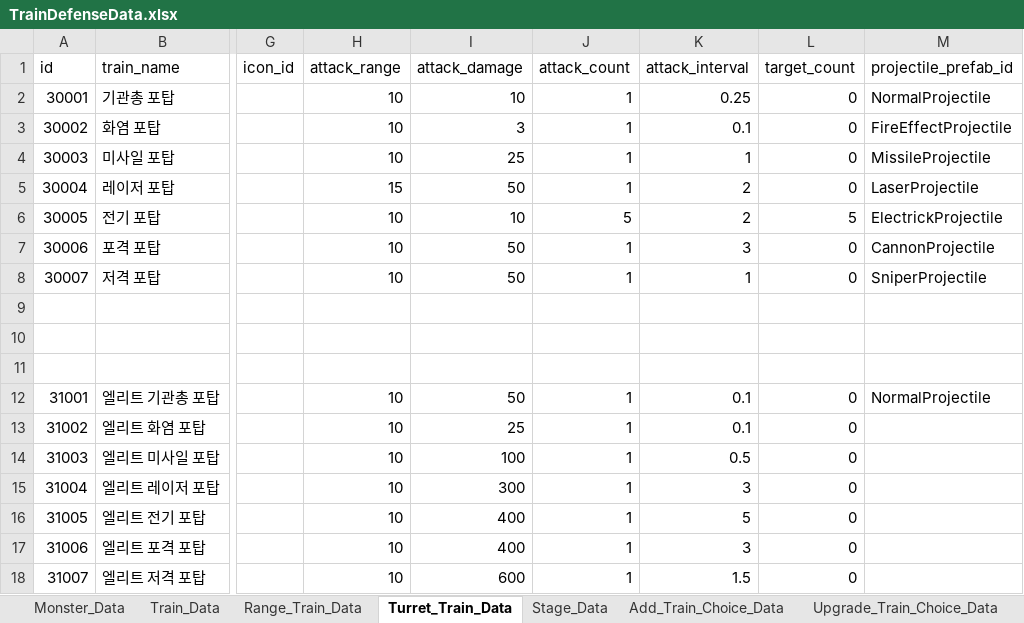
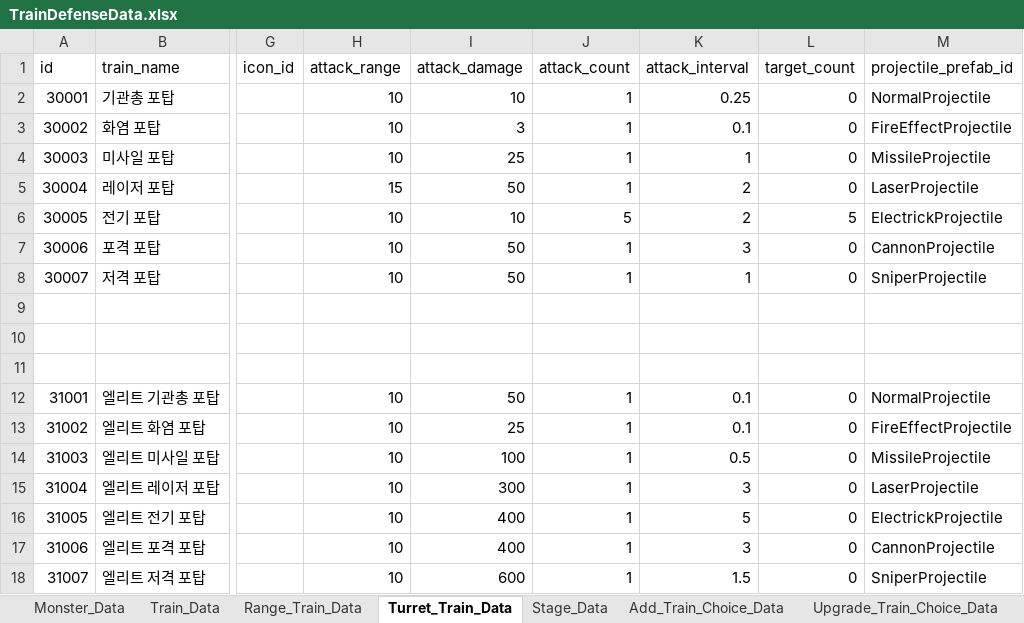
Before and after one commit to cumic06/TrainDefense, an Excel workbook: Assets/02_Resources/Data/TrainDefenseData.xlsx, sheet Turret_Train_Data, drawn as a sheet; only a part is shown, gaps mark what is left out; values as stored, in another font and other column widths than the file's, no borders; the diff names each change by its address in the sheet, - before the commit and + after, or states it on an @@ line.

```diff
--- a/Assets/02_Resources/Data/TrainDefenseData.xlsx (sheet Turret_Train_Data)
+++ b/Assets/02_Resources/Data/TrainDefenseData.xlsx (sheet Turret_Train_Data)
-M13 (projectile_prefab_id): (empty)
+M13 (projectile_prefab_id): FireEffectProjectile
-M14 (projectile_prefab_id): (empty)
+M14 (projectile_prefab_id): MissileProjectile
-M15 (projectile_prefab_id): (empty)
+M15 (projectile_prefab_id): LaserProjectile
-M16 (projectile_prefab_id): (empty)
+M16 (projectile_prefab_id): ElectrickProjectile
-M17 (projectile_prefab_id): (empty)
+M17 (projectile_prefab_id): CannonProjectile
-M18 (projectile_prefab_id): (empty)
+M18 (projectile_prefab_id): SniperProjectile
```
Also changed, not shown: sheet Range_Train_Data, sheet Monster_Data, 2 other files.
